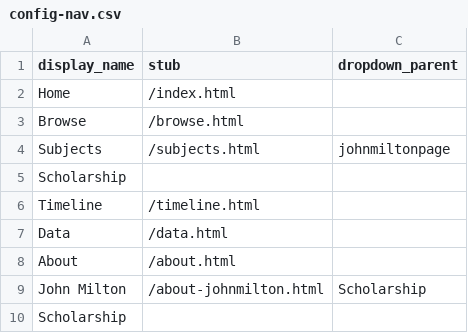
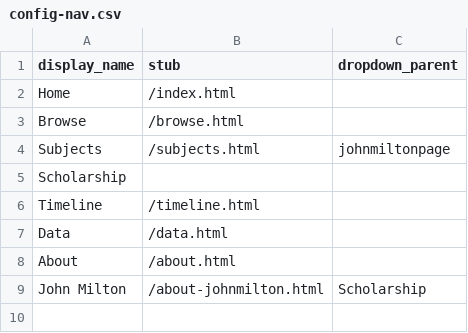
Before and after one commit to trentwintermeier/leigh-hunt-hair-book, a CSV file: _data/config-nav.csv, drawn as a sheet; the diff names each change by its address in the sheet, - before the commit and + after, or states it on an @@ line.

Commit message:
Update config-nav.csv

```diff
--- a/_data/config-nav.csv
+++ b/_data/config-nav.csv
-row 10: Scholarship
```
